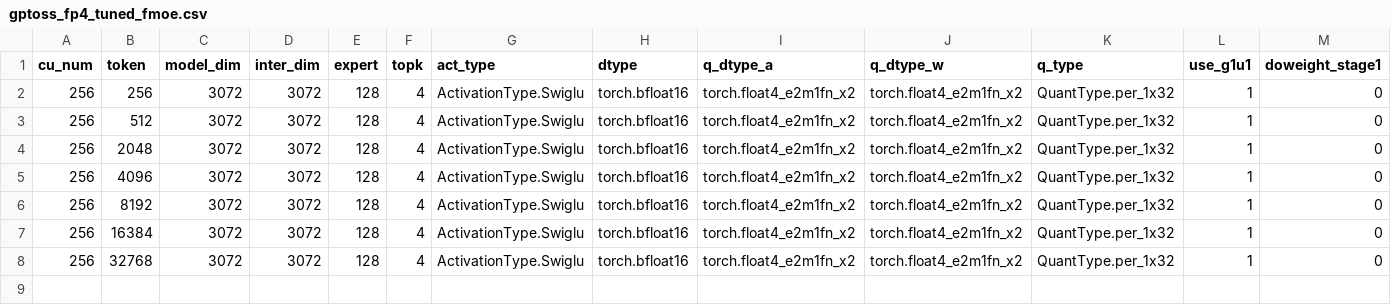
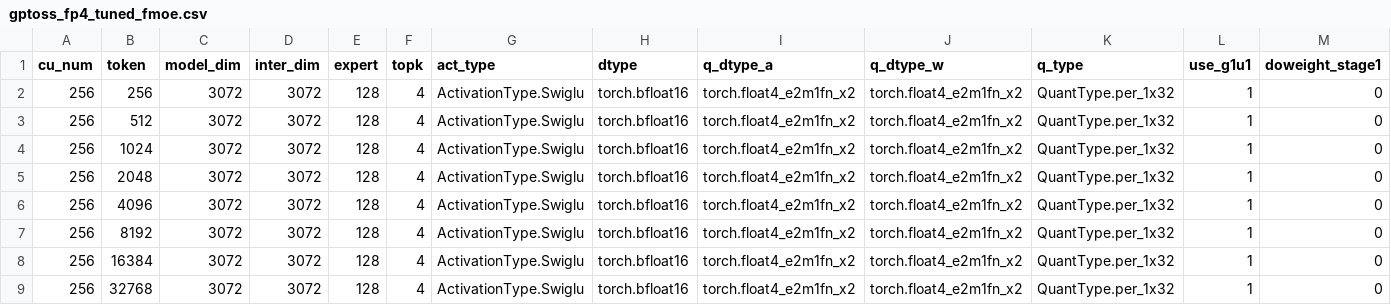
Before and after one commit to XiaobingSuper/aiter, a CSV file: aiter/configs/model_configs/gptoss_fp4_tuned_fmoe.csv, drawn as a sheet; only a part is shown; rows hold the shown columns only; the diff names each change by its address in the sheet, - before the commit and + after, or states it on an @@ line.

```diff
--- a/aiter/configs/model_configs/gptoss_fp4_tuned_fmoe.csv
+++ b/aiter/configs/model_configs/gptoss_fp4_tuned_fmoe.csv
+row 4: 256 | 1024 | 3072 | 3072 | 128 | 4 | ActivationType.Swiglu | torch.bfloat16 | torch.float4_e2m1fn_x2 | torch.float4_e2m1fn_x2 | QuantType.per_1x32 | 1 | 0
```
Also changed, not shown: 7 other files.
